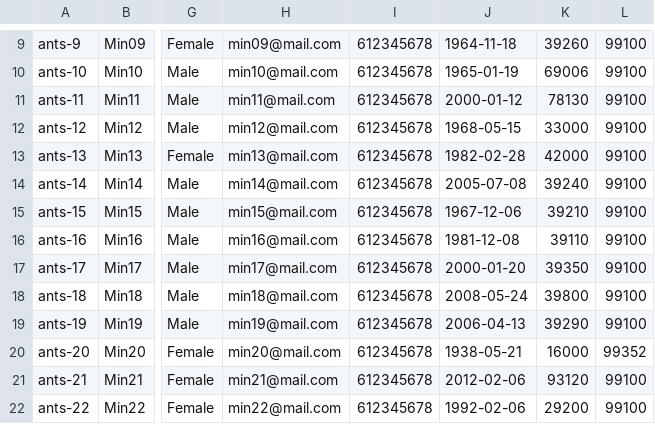
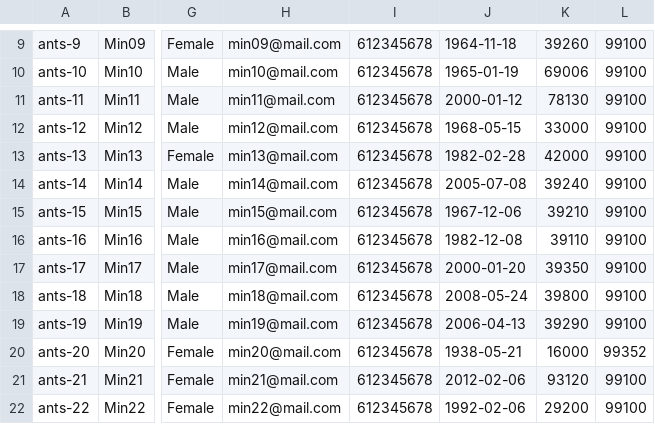
Before and after one commit to france-connect/identity-provider-example, a CSV file: data/ANTS-database.csv, drawn as a sheet; only a part is shown, gaps mark what is left out; the diff names each change by its address in the sheet, - before the commit and + after, or states it on an @@ line.

Commit message:
Mise à jour au titre de la recette de l'ANTS sur l'une de ses applications
Bonjour,
Je me permet de vous soumettre une mise à jour au titre de la recette de l'ANTS sur l'une de ses applications.

```diff
--- a/data/ANTS-database.csv
+++ b/data/ANTS-database.csv
-J16: 1981-12-08
+J16: 1982-12-08
```
